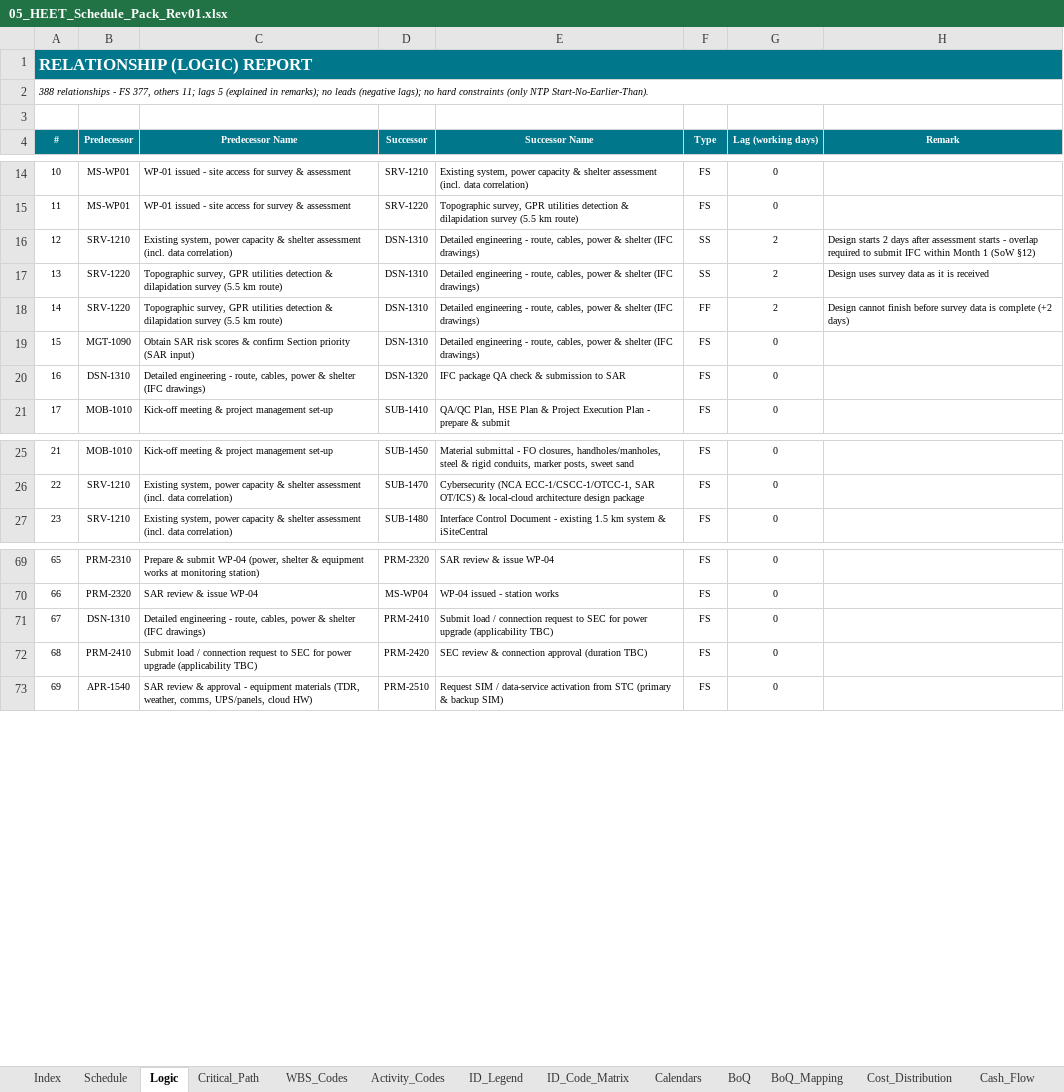
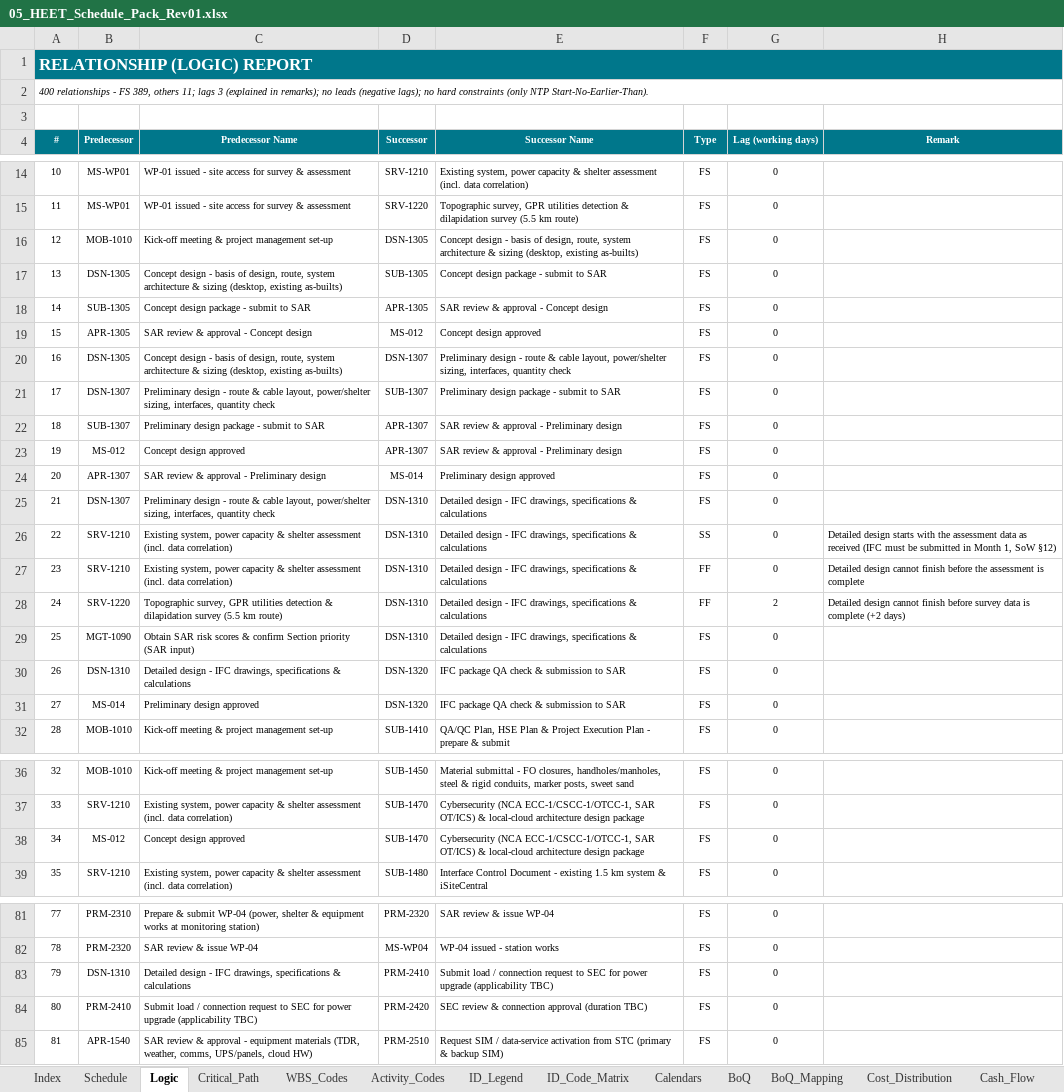
Before and after one commit to mostafaessam8-source/claude-fable-5-prompt, an Excel workbook: Submittal_BEN-26-911-SCH-01_Rev01/05_HEET_Schedule_Pack_Rev01.xlsx, sheet Logic, drawn as a sheet; only a part is shown, gaps mark what is left out; values as stored, in another font and other column widths than the file's, no borders; removed rows and columns are numbered as before the commit, all else as after; the diff names each change by its address in the sheet, - before the commit and + after, or states it on an @@ line.

```diff
--- a/Submittal_BEN-26-911-SCH-01_Rev01/05_HEET_Schedule_Pack_Rev01.xlsx (sheet Logic)
+++ b/Submittal_BEN-26-911-SCH-01_Rev01/05_HEET_Schedule_Pack_Rev01.xlsx (sheet Logic)
@@ column A (#) renumbered from row 2 down @@
+row 16: 12 | MOB-1010 | Kick-off meeting & project management set-up | DSN-1305 | Concept design - basis of design, route, system architecture & sizing (desktop, existing as-builts) | FS | 0
+row 17: 13 | DSN-1305 | Concept design - basis of design, route, system architecture & sizing (desktop, existing as-builts) | SUB-1305 | Concept design package - submit to SAR | FS | 0
+row 18: 14 | SUB-1305 | Concept design package - submit to SAR | APR-1305 | SAR review & approval - Concept design | FS | 0
+row 19: 15 | APR-1305 | SAR review & approval - Concept design | MS-012 | Concept design approved | FS | 0
+row 20: 16 | DSN-1305 | Concept design - basis of design, route, system architecture & sizing (desktop, existing as-builts) | DSN-1307 | Preliminary design - route & cable layout, power/shelter sizing, interfaces, quantity check | FS | 0
+row 21: 17 | DSN-1307 | Preliminary design - route & cable layout, power/shelter sizing, interfaces, quantity check | SUB-1307 | Preliminary design package - submit to SAR | FS | 0
+row 22: 18 | SUB-1307 | Preliminary design package - submit to SAR | APR-1307 | SAR review & approval - Preliminary design | FS | 0
+row 23: 19 | MS-012 | Concept design approved | APR-1307 | SAR review & approval - Preliminary design | FS | 0
+row 24: 20 | APR-1307 | SAR review & approval - Preliminary design | MS-014 | Preliminary design approved | FS | 0
+row 25: 21 | DSN-1307 | Preliminary design - route & cable layout, power/shelter sizing, interfaces, quantity check | DSN-1310 | Detailed design - IFC drawings, specifications & calculations | FS | 0
-E26 (Successor Name): Detailed engineering - route, cables, power & shelter (IFC drawings)
+E26 (Successor Name): Detailed design - IFC drawings, specifications & calculations
-G26 (Lag (working days)): 2
+G26 (Lag (working days)): 0
-H26 (Remark): Design starts 2 days after assessment starts - overlap required to submit IFC within Month 1 (SoW §12)
+H26 (Remark): Detailed design starts with the assessment data as received (IFC must be submitted in Month 1, SoW §12)
-row 17: 13 | SRV-1220 | Topographic survey, GPR utilities detection & dilapidation survey (5.5 km route) | DSN-1310 | Detailed engineering - route, cables, power & shelter (IFC drawings) | SS | 2 | Design uses survey data as it is received
+row 27: 23 | SRV-1210 | Existing system, power capacity & shelter assessment (incl. data correlation) | DSN-1310 | Detailed design - IFC drawings, specifications & calculations | FF | 0 | Detailed design cannot finish before the assessment is complete
-E28:E29 (Successor Name): Detailed engineering - route, cables, power & shelter (IFC drawings)
+E28:E29 (Successor Name): Detailed design - IFC drawings, specifications & calculations
-H28 (Remark): Design cannot finish…
+H28 (Remark): Detailed design cannot finish…
-C30 (Predecessor Name): Detailed engineering - route, cables, power & shelter (IFC drawings)
+C30 (Predecessor Name): Detailed design - IFC drawings, specifications & calculations
+row 31: 27 | MS-014 | Preliminary design approved | DSN-1320 | IFC package QA check & submission to SAR | FS | 0
+row 38: 34 | MS-012 | Concept design approved | SUB-1470 | Cybersecurity (NCA ECC-1/CSCC-1/OTCC-1, SAR OT/ICS) & local-cloud architecture design package | FS | 0
-C83 (Predecessor Name): Detailed engineering - route, cables, power & shelter (IFC drawings)
+C83 (Predecessor Name): Detailed design - IFC drawings, specifications & calculations
```
Also changed, not shown: sheet Schedule, sheet ID_Code_Matrix, sheet Cost_Distribution, sheet Activity_Codes, sheet Submittals, sheet WBS_Codes, 8 more sheets, formulas that keep their value, Submittal_BEN-26-911-SCH-01_Rev01/06_CRS_Contractor_Response_Rev01.xlsx, Submittal_BEN-26-911-SCH-01_Rev01/07_BoQ_Mapping_Rev01.xlsx, 5 other files.
